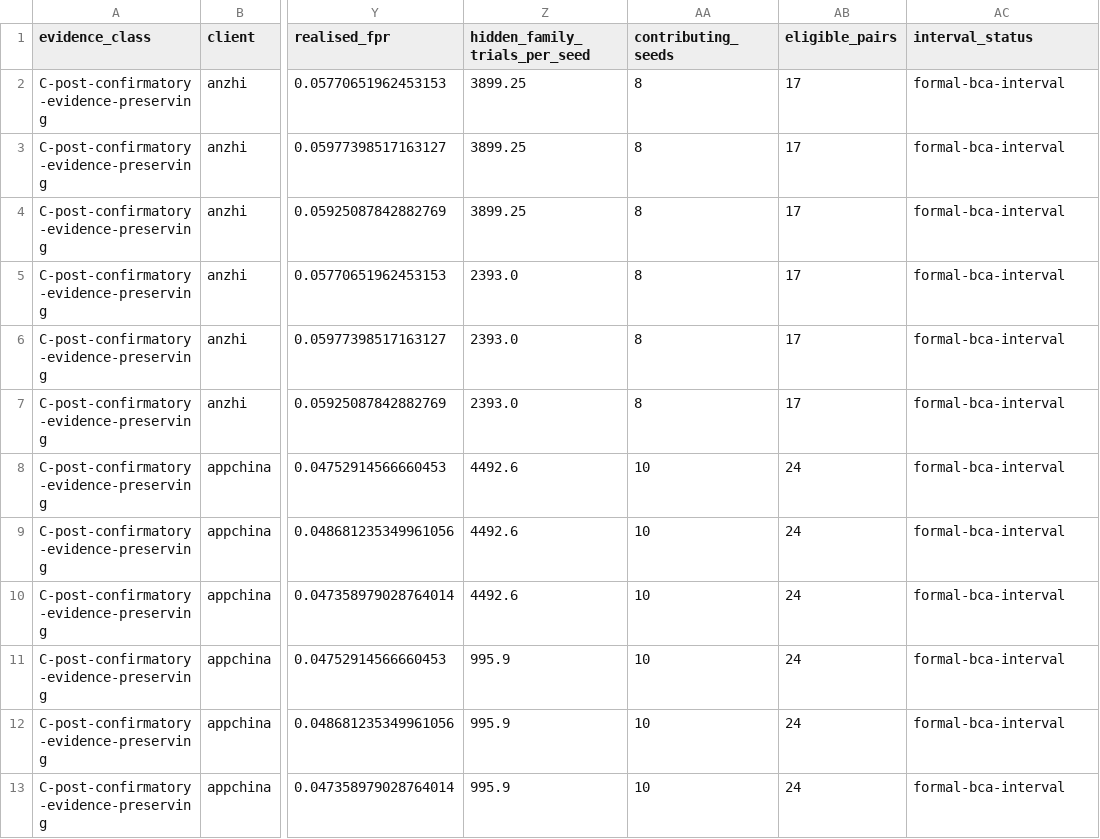
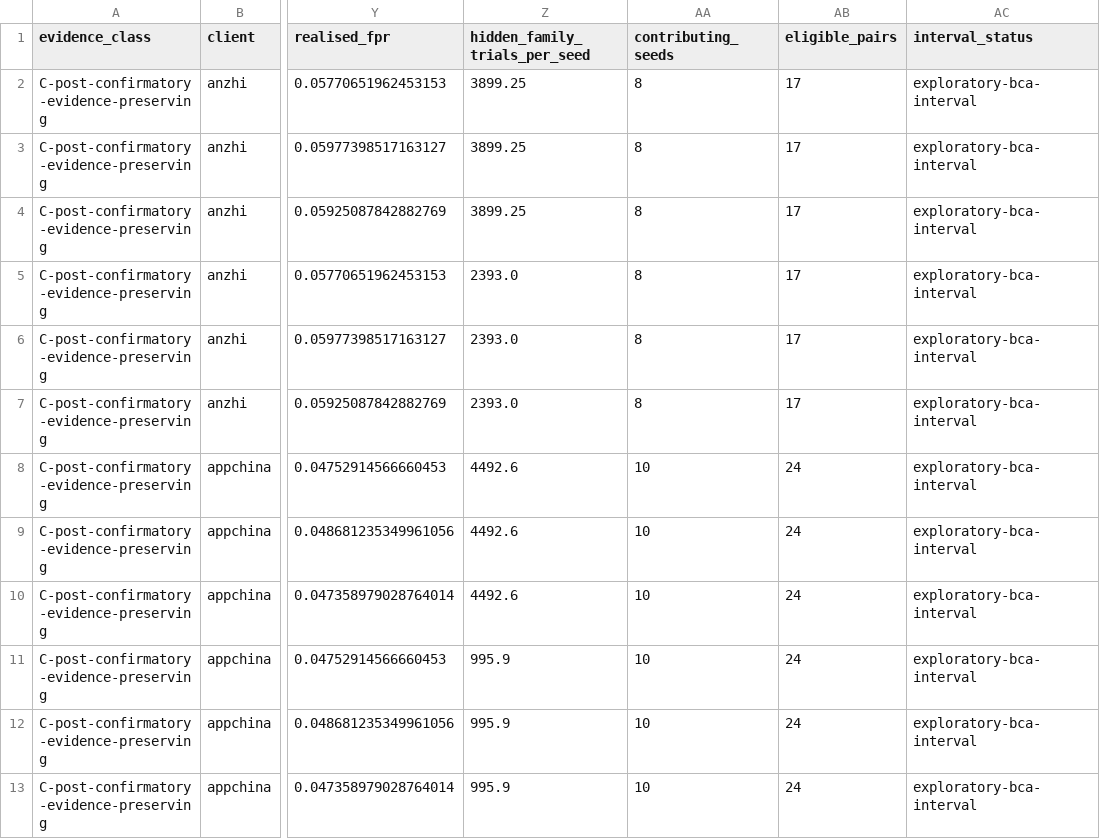
Before and after one commit to naslouby-salahe/ctk-android, a CSV file: results/tables/client-ctk-analysis.csv, drawn as a sheet; only a part is shown, gaps mark what is left out; the diff covers the shown part only; the diff names each change by its address in the sheet, - before the commit and + after, or states it on an @@ line.

```diff
--- a/results/tables/client-ctk-analysis.csv
+++ b/results/tables/client-ctk-analysis.csv
-AC2:AC13 (interval_status): formal-bca-interval
+AC2:AC13 (interval_status): exploratory-bca-interval
```
Also changed, not shown: 48 edited cells elsewhere in this file, 24 other files.
